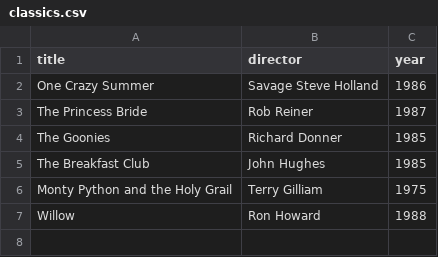
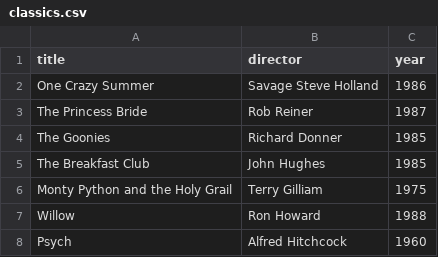
Before and after one commit to Azrael-secure/webflyx, a CSV file: classics.csv, drawn as a sheet.

Commit message:
L: adding Psycho

```diff
--- a/classics.csv
+++ b/classics.csv
@@ -7 +7,2 @@ Monty Python and the Holy Grail, Terry Gilliam, 1975
 Willow, Ron Howard, 1988
+Psych, Alfred Hitchcock, 1960
```
